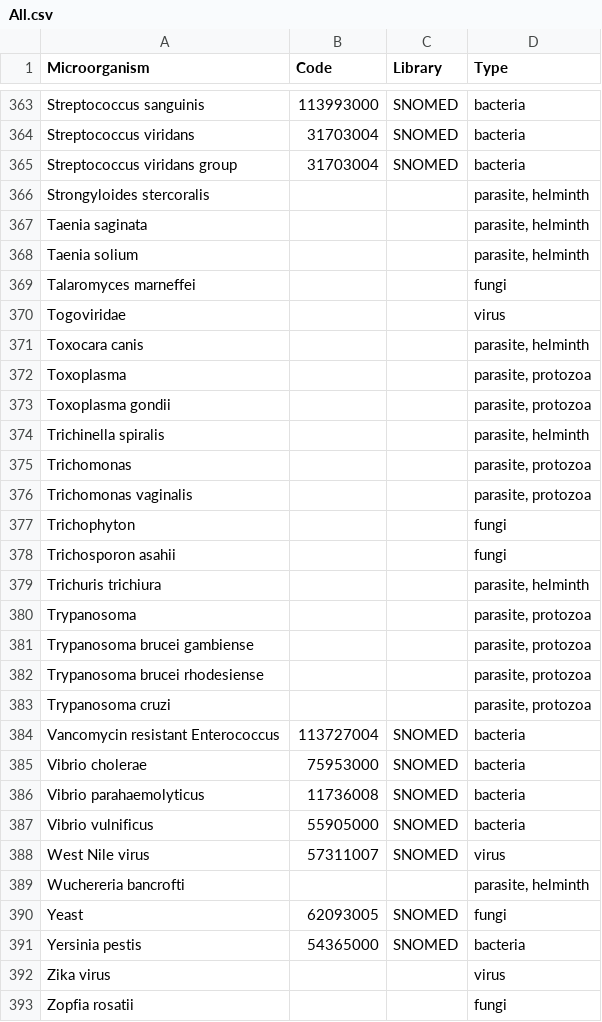
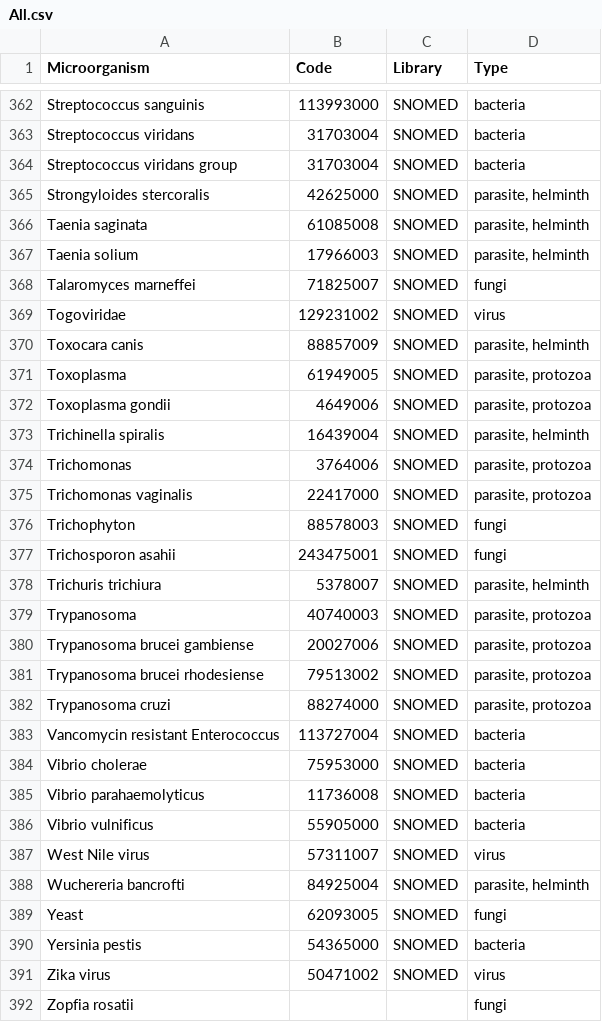
Before and after one commit to EstebanGarciaG/ISARIC_CORE_CRF_test, a CSV file: ICC 1/ICC 1.0.1/lists/pathogens/All.csv, drawn as a sheet; only a part is shown, gaps mark what is left out; the diff covers the shown part only.

Commit message:
Lists

```diff
--- a/ICC 1/ICC 1.0.1/lists/pathogens/All.csv
+++ b/ICC 1/ICC 1.0.1/lists/pathogens/All.csv
@@ -365,20 +364,20 @@ Streptococcus viridans,31703004,SNOMED,bacteria
 Streptococcus viridans group,31703004,SNOMED,bacteria
-Strongyloides stercoralis,,,"parasite, helminth"
-Taenia saginata,,,"parasite, helminth"
-Taenia solium,,,"parasite, helminth"
-Talaromyces marneffei,,,fungi
-Togoviridae,,,virus
-Toxocara canis,,,"parasite, helminth"
-Toxoplasma,,,"parasite, protozoa"
-Toxoplasma gondii,,,"parasite, protozoa"
-Trichinella spiralis,,,"parasite, helminth"
-Trichomonas,,,"parasite, protozoa"
-Trichomonas vaginalis,,,"parasite, protozoa"
-Trichophyton,,,fungi
-Trichosporon asahii,,,fungi
-Trichuris trichiura,,,"parasite, helminth"
-Trypanosoma,,,"parasite, protozoa"
-Trypanosoma brucei gambiense,,,"parasite, protozoa"
-Trypanosoma brucei rhodesiense,,,"parasite, protozoa"
-Trypanosoma cruzi,,,"parasite, protozoa"
+Strongyloides stercoralis,42625000,SNOMED,"parasite, helminth"
+Taenia saginata,61085008,SNOMED,"parasite, helminth"
+Taenia solium,17966003,SNOMED,"parasite, helminth"
+Talaromyces marneffei,71825007,SNOMED,fungi
+Togoviridae,129231002,SNOMED,virus
+Toxocara canis,88857009,SNOMED,"parasite, helminth"
+Toxoplasma,61949005,SNOMED,"parasite, protozoa"
+Toxoplasma gondii,4649006,SNOMED,"parasite, protozoa"
+Trichinella spiralis,16439004,SNOMED,"parasite, helminth"
+Trichomonas,3764006,SNOMED,"parasite, protozoa"
+Trichomonas vaginalis,22417000,SNOMED,"parasite, protozoa"
+Trichophyton,88578003,SNOMED,fungi
+Trichosporon asahii,243475001,SNOMED,fungi
+Trichuris trichiura,5378007,SNOMED,"parasite, helminth"
+Trypanosoma,40740003,SNOMED,"parasite, protozoa"
+Trypanosoma brucei gambiense,20027006,SNOMED,"parasite, protozoa"
+Trypanosoma brucei rhodesiense,79513002,SNOMED,"parasite, protozoa"
+Trypanosoma cruzi,88274000,SNOMED,"parasite, protozoa"
 Vancomycin resistant Enterococcus,113727004,SNOMED,bacteria
@@ -388,6 +387,6 @@ Vibrio vulnificus,55905000,SNOMED,bacteria
 West Nile virus,57311007,SNOMED,virus
-Wuchereria bancrofti,,,"parasite, helminth"
+Wuchereria bancrofti,84925004,SNOMED,"parasite, helminth"
 Yeast,62093005,SNOMED,fungi
 Yersinia pestis,54365000,SNOMED,bacteria
-Zika virus,,,virus
+Zika virus,50471002,SNOMED,virus
 Zopfia rosatii,,,fungi
```
Also changed, not shown: 1 removed row and 64 edited cells elsewhere in this file, ICC 1/ICC 1.0.1/lists/pathogens/Other.csv.
